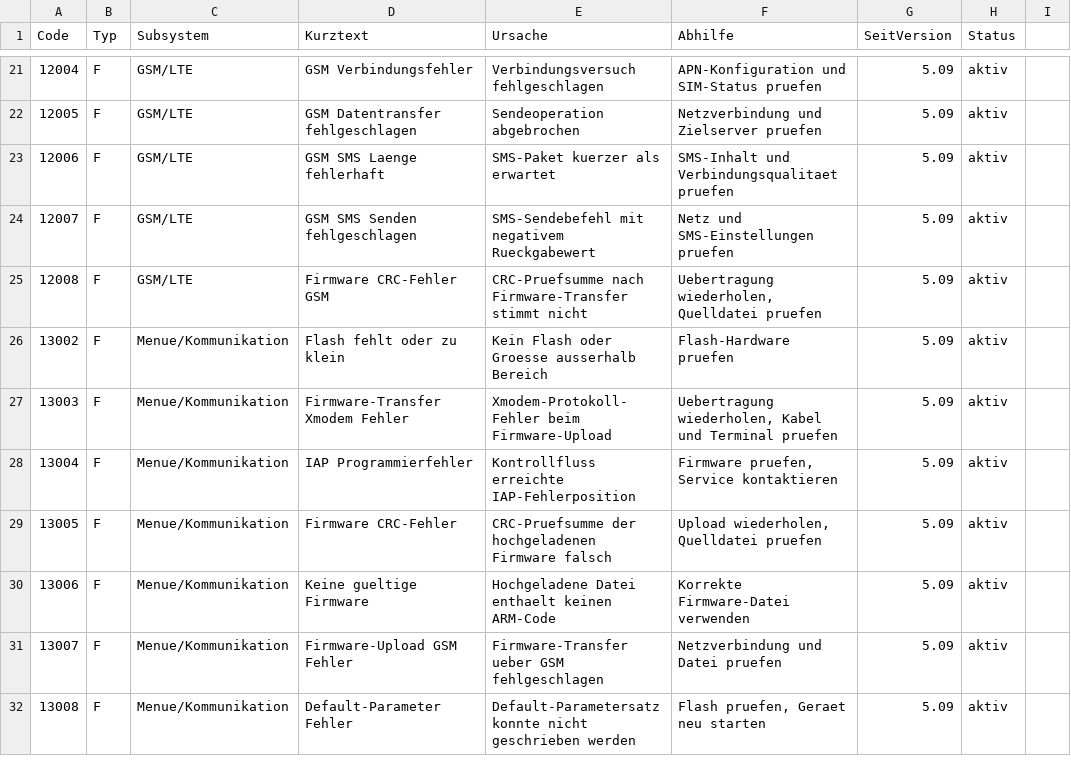
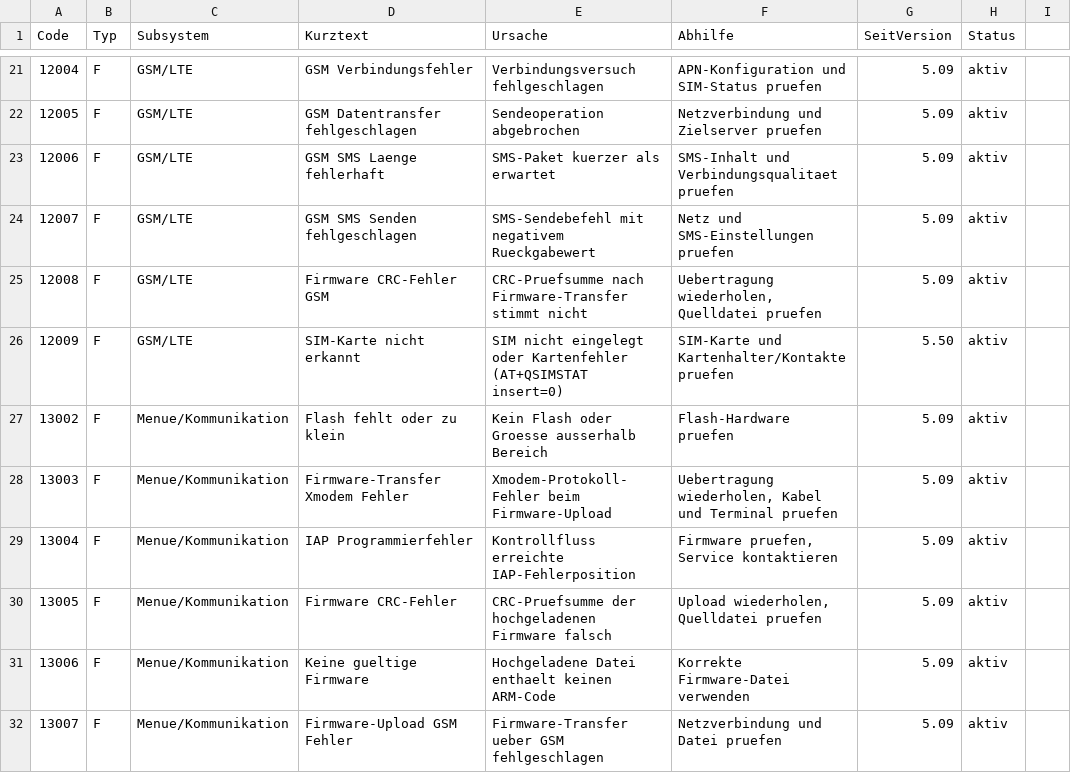
Before and after one commit to KaiserVia/Laird-BT-Vela-IF820-DevKit, a CSV file: sism555/Doku/Diagnose-Codes.csv, drawn as a sheet; only a part is shown, gaps mark what is left out; the shorter side is filled out with more unchanged rows.

Commit message:
BT 5.50: SIM nicht erkannt -> F12009

```diff
--- a/sism555/Doku/Diagnose-Codes.csv
+++ b/sism555/Doku/Diagnose-Codes.csv
@@ -25,2 +25,3 @@ Code;Typ;Subsystem;Kurztext;Ursache;Abhilfe;SeitVersion;Status
 12008;F;GSM/LTE;Firmware CRC-Fehler GSM;CRC-Pruefsumme nach Firmware-Transfer stimmt nicht;Uebertragung wiederholen, Quelldatei pruefen;5.09;aktiv
+12009;F;GSM/LTE;SIM-Karte nicht erkannt;SIM nicht eingelegt oder Kartenfehler (AT+QSIMSTAT insert=0);SIM-Karte und Kartenhalter/Kontakte pruefen;5.50;aktiv
 13002;F;Menue/Kommunikation;Flash fehlt oder zu klein;Kein Flash oder Groesse ausserhalb Bereich;Flash-Hardware pruefen;5.09;aktiv
```
Also changed, not shown: 7 other files.
